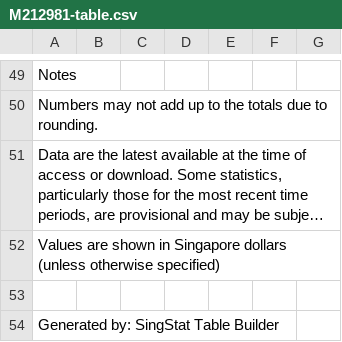
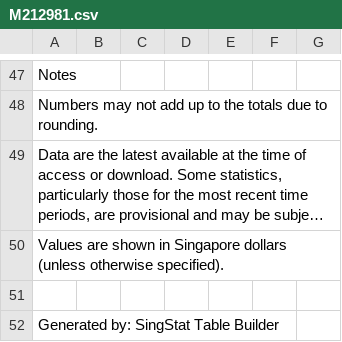
Before and after one commit to weiyuet/singapore-data, a CSV file: data/retail-prices-consumer-items/M212981.csv (was data/retail-prices-consumer-items/M212981-table.csv), drawn as a sheet; only a part is shown, gaps mark what is left out; long unchanged cells end in …; addresses are those after the commit; the diff covers the shown part only; the diff names each change by its address in the sheet, - before the commit and + after, or states it on an @@ line.

```diff
--- a/data/retail-prices-consumer-items/M212981-table.csv
+++ b/data/retail-prices-consumer-items/M212981.csv
-A50: …(unless otherwise specified)
+A50: …(unless otherwise specified).
```
Also changed, not shown: 2 removed rows and 1 edited cell elsewhere in this file, 9 other files.
